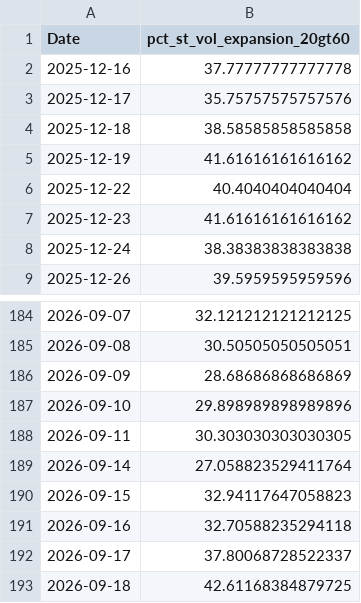
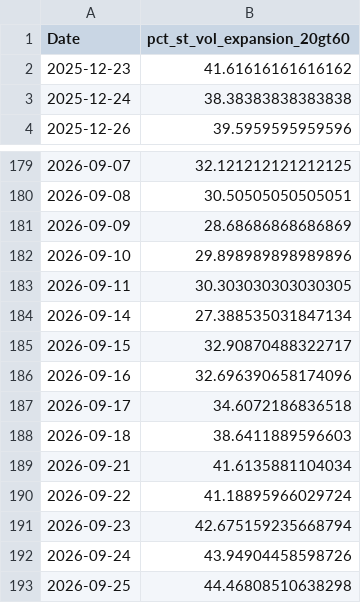
Before and after one commit to CS26-ST/Nifty500-Short-Term-Volatility, a CSV file: output/nifty500_volatility_breadth_series.csv, drawn as a sheet; only a part is shown, gaps mark what is left out.

```diff
--- a/output/nifty500_volatility_breadth_series.csv
+++ b/output/nifty500_volatility_breadth_series.csv
@@ -1,7 +1,2 @@
 Date,pct_st_vol_expansion_20gt60
-2025-12-16,37.77777777777778
-2025-12-17,35.75757575757576
-2025-12-18,38.58585858585858
-2025-12-19,41.61616161616162
-2025-12-22,40.4040404040404
 2025-12-23,41.61616161616162
@@ -188,6 +183,11 @@ Date,pct_st_vol_expansion_20gt60
 2026-09-11,30.303030303030305
-2026-09-14,27.058823529411764
-2026-09-15,32.94117647058823
-2026-09-16,32.70588235294118
-2026-09-17,37.80068728522337
-2026-09-18,42.61168384879725
+2026-09-14,27.388535031847134
+2026-09-15,32.90870488322717
+2026-09-16,32.696390658174096
+2026-09-17,34.6072186836518
+2026-09-18,38.6411889596603
+2026-09-21,41.6135881104034
+2026-09-22,41.18895966029724
+2026-09-23,42.675159235668794
+2026-09-24,43.94904458598726
+2026-09-25,44.46808510638298
```
Also changed, not shown: 2 other files.
